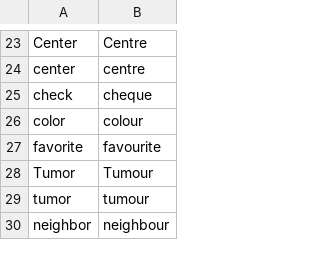
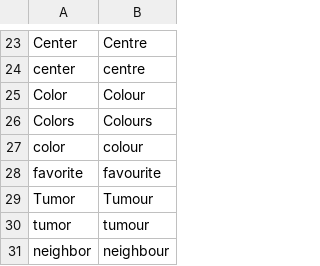
Before and after one commit to gregmccoy/canadianize, a CSV file: src/ca/data/replace.csv, drawn as a sheet; only a part is shown, gaps mark what is left out; removed rows and columns are numbered as before the commit, all else as after; the diff names each change by its address in the sheet, - before the commit and + after, or states it on an @@ line.

```diff
--- a/src/ca/data/replace.csv
+++ b/src/ca/data/replace.csv
-row 25: check | cheque
+row 25: Color | Colour
+row 26: Colors | Colours
```
Also changed, not shown: 4 other files.
